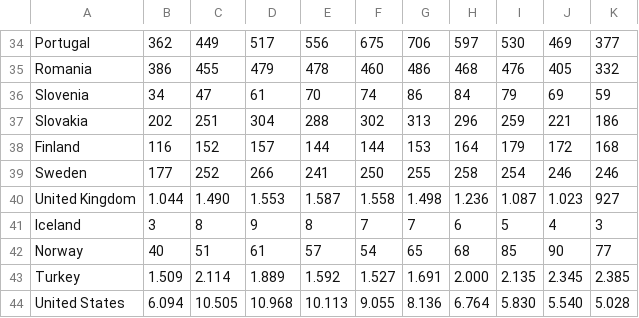
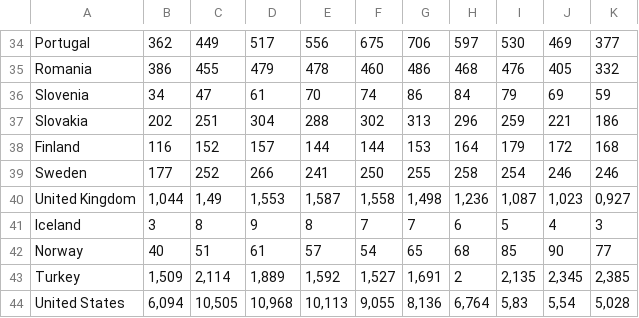
Before and after one commit to anjaplesec/APPR-2018-19, a CSV file: podatki/brezposelnost_drzave.csv, drawn as a sheet; only a part is shown, gaps mark what is left out; the diff covers the shown part only.

```diff
--- a/podatki/brezposelnost_drzave.csv
+++ b/podatki/brezposelnost_drzave.csv
@@ -39,6 +39,6 @@ Finland;116;152;157;144;144;153;164;179;172;168
 Sweden;177;252;266;241;250;255;258;254;246;246
-United Kingdom;1.044;1.490;1.553;1.587;1.558;1.498;1.236;1.087;1.023;927
+United Kingdom;1,044;1,49;1,553;1,587;1,558;1,498;1,236;1,087;1,023;0,927
 Iceland;3;8;9;8;7;7;6;5;4;3
 Norway;40;51;61;57;54;65;68;85;90;77
-Turkey;1.509;2.114;1.889;1.592;1.527;1.691;2.000;2.135;2.345;2.385
-United States;6.094;10.505;10.968;10.113;9.055;8.136;6.764;5.830;5.540;5.028
+Turkey;1,509;2,114;1,889;1,592;1,527;1,691;2;2,135;2,345;2,385
+United States;6,094;10,505;10,968;10,113;9,055;8,136;6,764;5,83;5,54;5,028
```
Also changed, not shown: 7 added rows, 7 removed rows and 61 edited cells elsewhere in this file, 4 other files.
